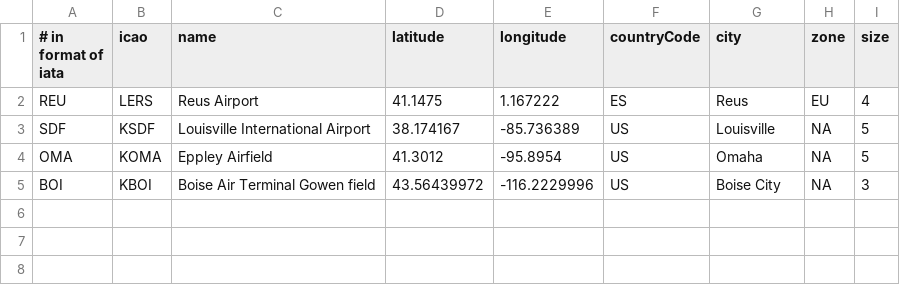
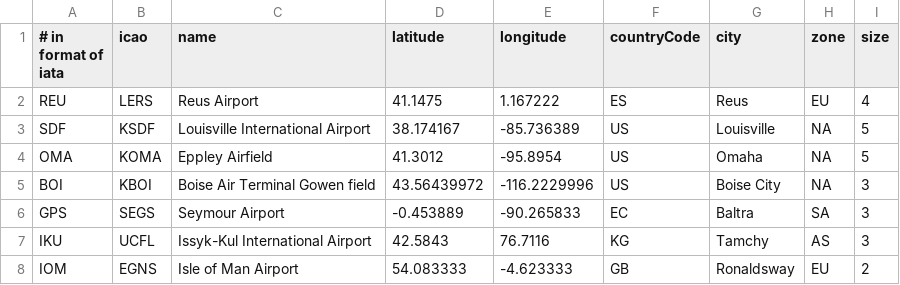
Before and after one commit to patsonluk/airline, a CSV file: airline-data/additional-airports.csv, drawn as a sheet.

Commit message:
Update additional-airports.csv

```diff
--- a/airline-data/additional-airports.csv
+++ b/airline-data/additional-airports.csv
@@ -5 +5,4 @@ OMA,KOMA,Eppley Airfield,41.3012,-95.8954,US,Omaha,NA,5
 BOI,KBOI,Boise Air Terminal Gowen field,43.56439972,-116.2229996,US,Boise City,NA,3
+GPS,SEGS,Seymour Airport,-0.453889,-90.265833,EC,Baltra,SA,3
+IKU,UCFL,Issyk-Kul International Airport,42.5843,76.7116,KG,Tamchy,AS,3
+IOM,EGNS,Isle of Man Airport,54.083333,-4.623333,GB,Ronaldsway,EU,2
```
